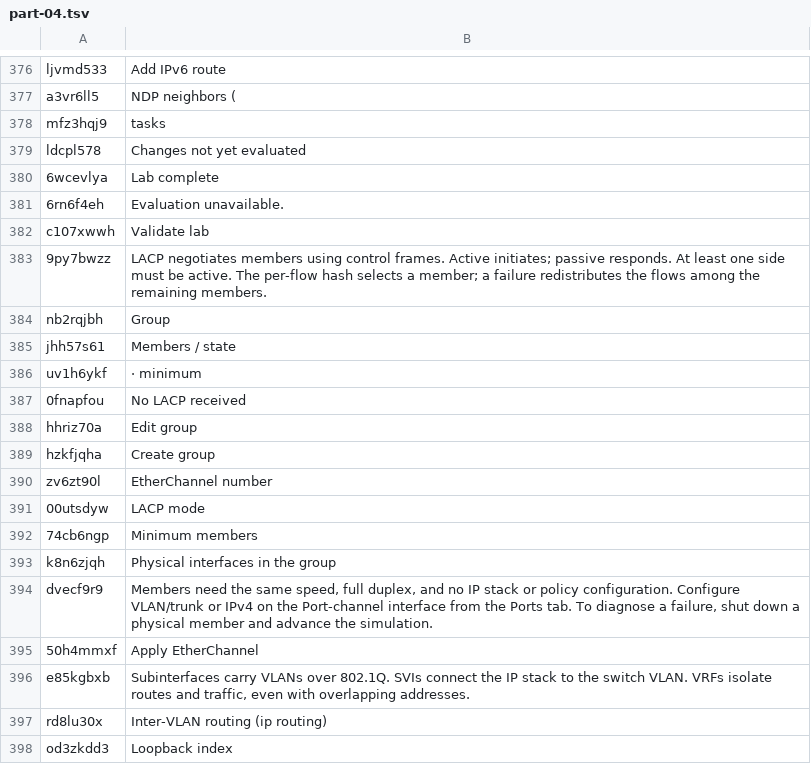
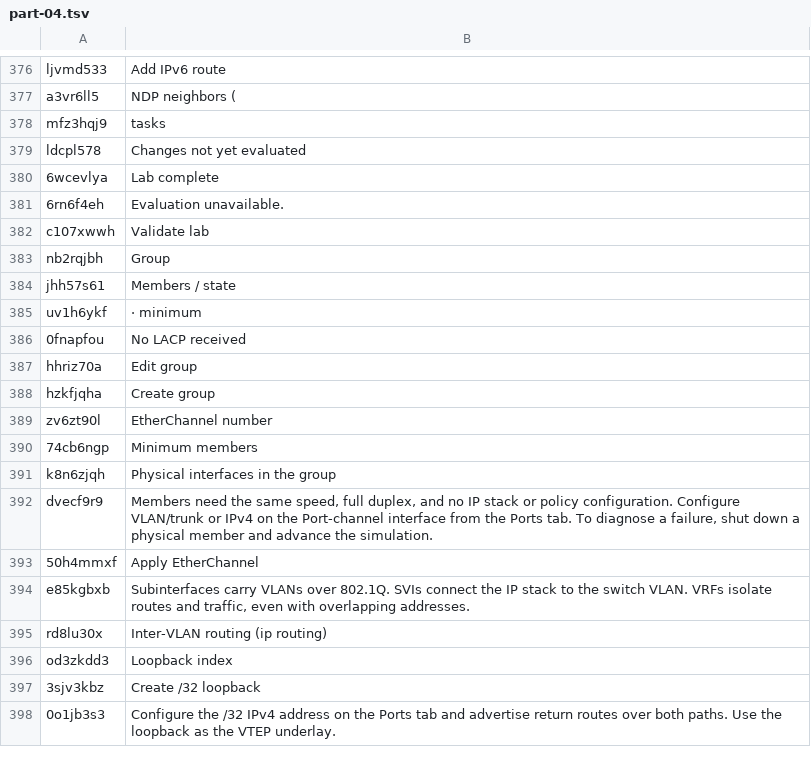
Before and after one commit to matheuscoutinhoo/shNet, a TSV file: apps/web/src/i18n/en/part-04.tsv, drawn as a sheet; only a part is shown, gaps mark what is left out; the shorter side is filled out with more unchanged rows.

```diff
--- a/apps/web/src/i18n/en/part-04.tsv
+++ b/apps/web/src/i18n/en/part-04.tsv
@@ -382,3 +382,2 @@ ldcpl578	Changes not yet evaluated
 c107xwwh	Validate lab
-9py7bwzz	LACP negotiates members using control frames. Active initiates; passive responds. At least one side must be active. The per-flow hash selects a member; a failure redistributes the flows among the remaining members.
 nb2rqjbh	Group
@@ -390,3 +389,2 @@ hzkfjqha	Create group
 zv6zt90l	EtherChannel number
-00utsdyw	LACP mode
 74cb6ngp	Minimum members
```
Also changed, not shown: apps/web/src/i18n/en/manual.tsv, apps/web/src/i18n/en/part-09.tsv, 43 other files.
